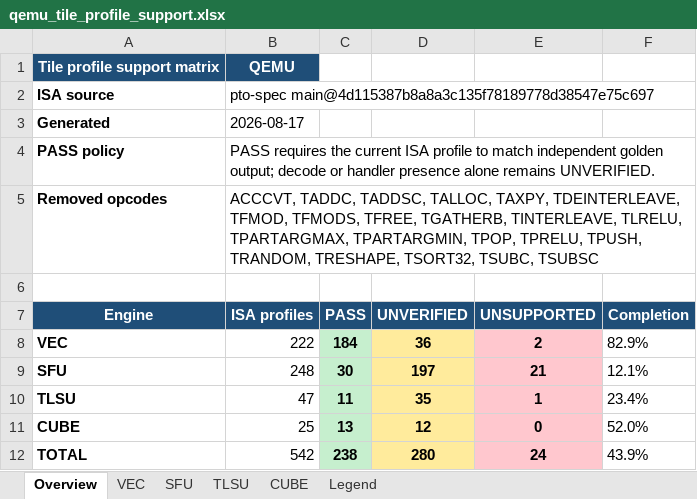
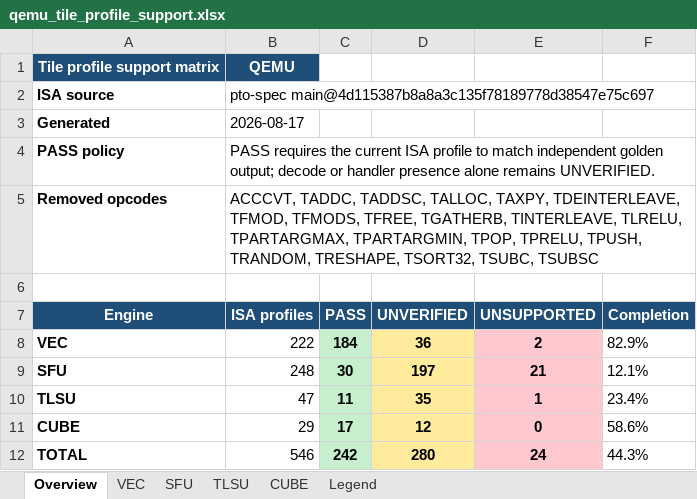
Before and after one commit to LinxISA/qemu, an Excel workbook: docs/linxisa/qemu_tile_profile_support.xlsx, sheet Overview, drawn as a sheet; values as stored, in another font and other column widths than the file's, no borders; the diff names each change by its address in the sheet, - before the commit and + after, or states it on an @@ line.

```diff
--- a/docs/linxisa/qemu_tile_profile_support.xlsx (sheet Overview)
+++ b/docs/linxisa/qemu_tile_profile_support.xlsx (sheet Overview)
-B11 (ISA profiles): 25
+B11 (ISA profiles): 29
-C11 (PASS): 13
+C11 (PASS): 17
-F11 (Completion): 52.0%
+F11 (Completion): 58.6%
-B12 (ISA profiles): 542
+B12 (ISA profiles): 546
-C12 (PASS): 238
+C12 (PASS): 242
-F12 (Completion): 43.9%
+F12 (Completion): 44.3%
```
Also changed, not shown: sheet CUBE, 3 other files.
